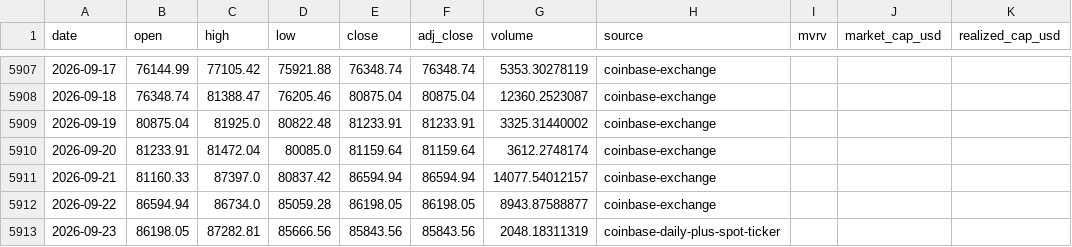
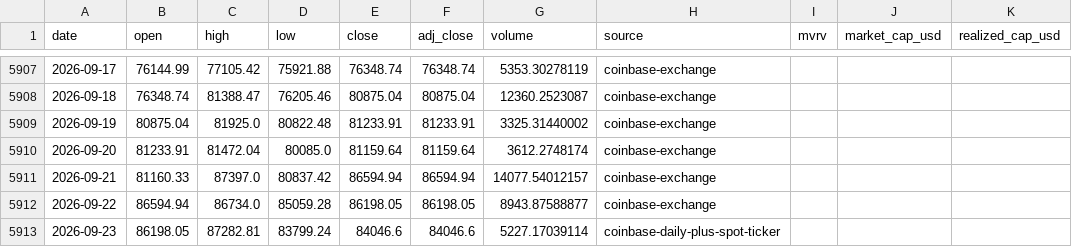
Before and after one commit to leescottd-crypto/Multi-Asset-Cycle-Dashboard, a CSV file: data/raw/btc.csv, drawn as a sheet; only a part is shown, gaps mark what is left out.

```diff
--- a/data/raw/btc.csv
+++ b/data/raw/btc.csv
@@ -5912,2 +5912,2 @@ date,open,high,low,close,adj_close,volume,source,mvrv,market_cap_usd,realized_ca
 2026-09-22,86594.94,86734.0,85059.28,86198.05,86198.05,8943.87588877,coinbase-exchange,,,
-2026-09-23,86198.05,87282.81,85666.56,85843.56,85843.56,2048.18311319,coinbase-daily-plus-spot-ticker,,,
+2026-09-23,86198.05,87282.81,83799.24,84046.6,84046.6,5227.17039114,coinbase-daily-plus-spot-ticker,,,
```
Also changed, not shown: data/raw/btc_usd_daily.csv, data/raw/gold.csv, 55 other files.
